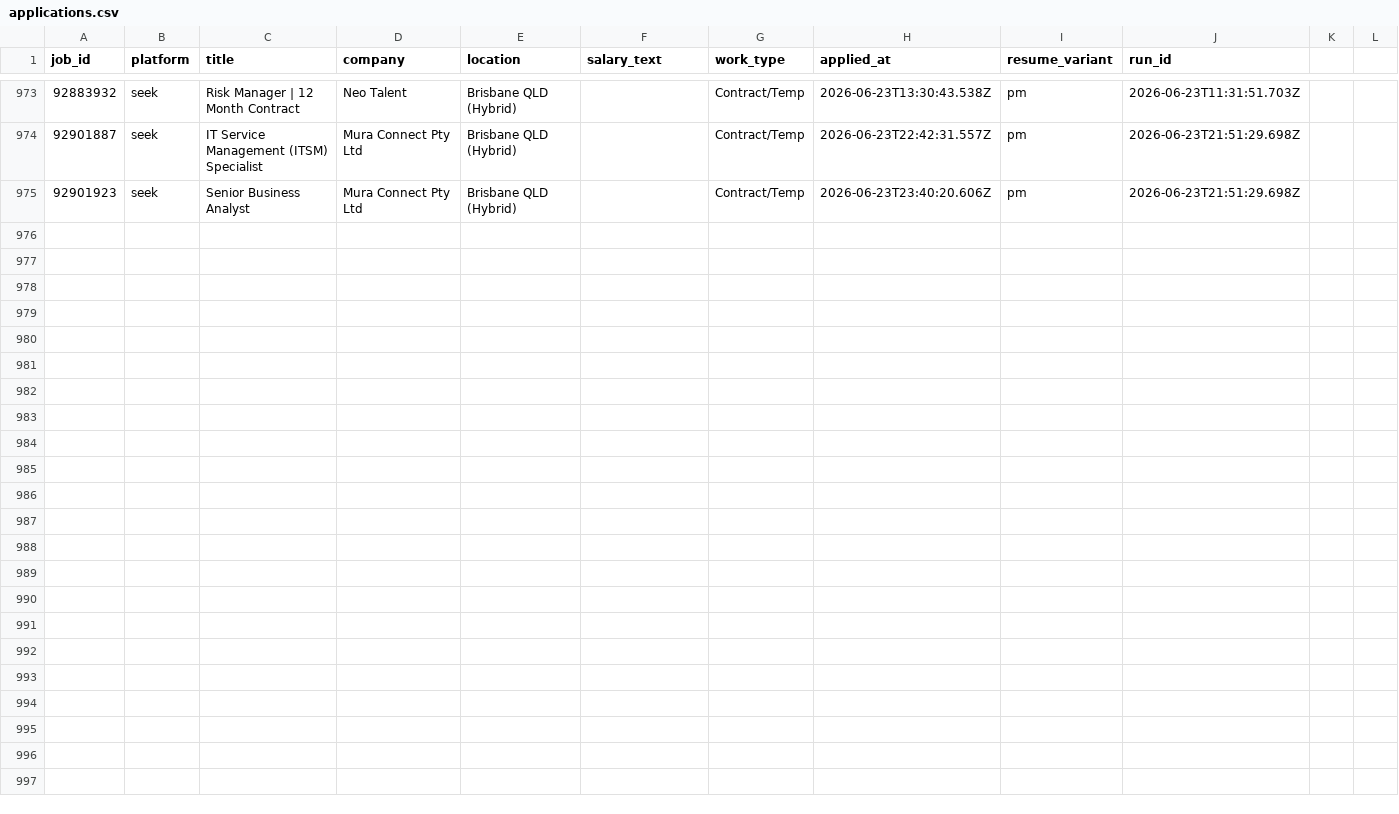
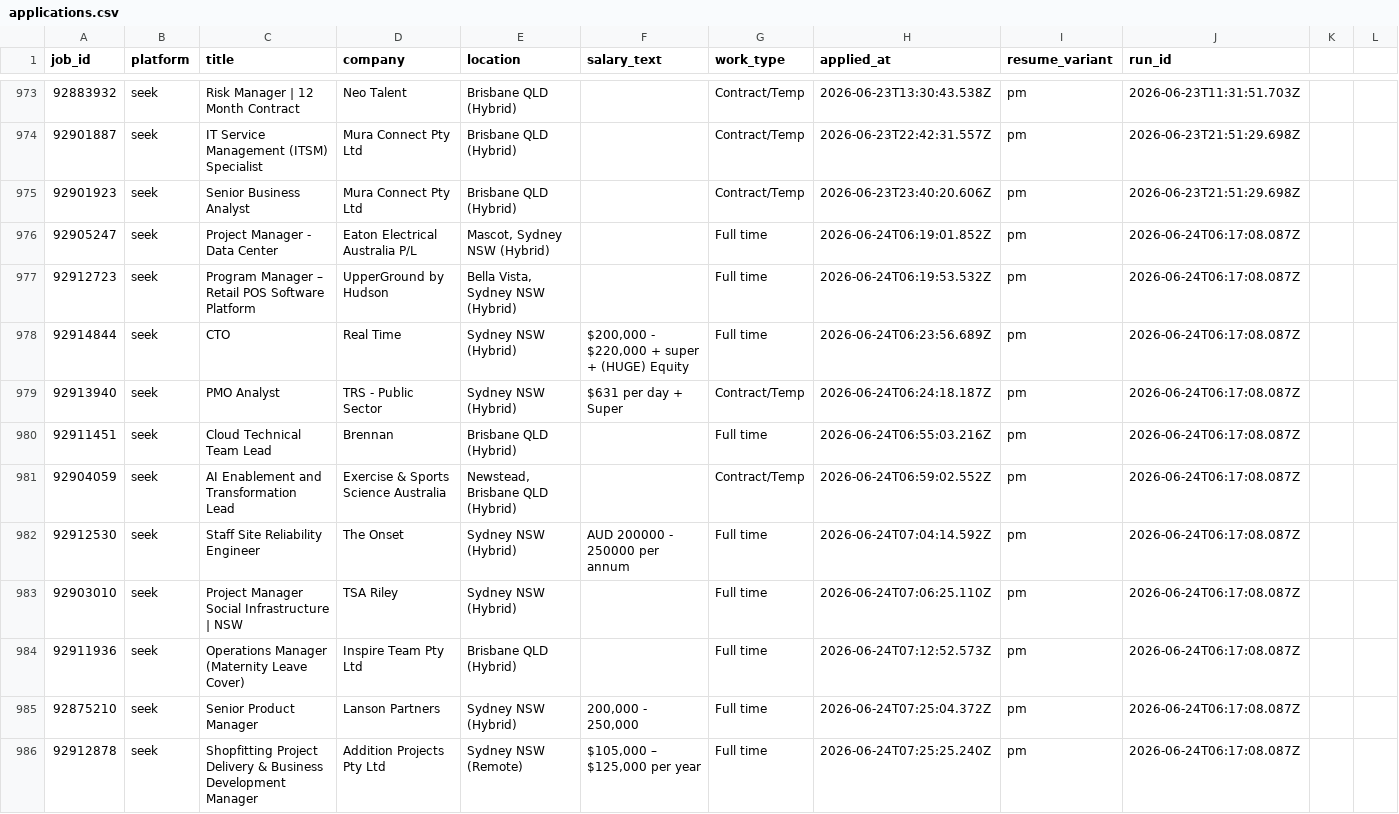
Before and after one commit to mohdrumman1/seek-automation, a CSV file: data/applications.csv, drawn as a sheet; only a part is shown, gaps mark what is left out; the diff names each change by its address in the sheet, - before the commit and + after, or states it on an @@ line.

Commit message:
bot: update data [skip ci]

```diff
--- a/data/applications.csv
+++ b/data/applications.csv
+row 976: 92905247 | seek | Project Manager - Data Center | Eaton Electrical Australia P/L | Mascot, Sydney NSW (Hybrid) |  | Full time | 2026-06-24T06:19:01.852Z | pm | 2026-06-24T06:17:08.087Z
+row 977: 92912723 | seek | Program Manager – Retail POS Software Platform | UpperGround by Hudson | Bella Vista, Sydney NSW (Hybrid) |  | Full time | 2026-06-24T06:19:53.532Z | pm | 2026-06-24T06:17:08.087Z
+row 978: 92914844 | seek | CTO | Real Time | Sydney NSW (Hybrid) | $200,000 - $220,000 + super + (HUGE) Equity | Full time | 2026-06-24T06:23:56.689Z | pm | 2026-06-24T06:17:08.087Z
+row 979: 92913940 | seek | PMO Analyst | TRS - Public Sector | Sydney NSW (Hybrid) | $631 per day + Super | Contract/Temp | 2026-06-24T06:24:18.187Z | pm | 2026-06-24T06:17:08.087Z
+row 980: 92911451 | seek | Cloud Technical Team Lead | Brennan | Brisbane QLD (Hybrid) |  | Full time | 2026-06-24T06:55:03.216Z | pm | 2026-06-24T06:17:08.087Z
+row 981: 92904059 | seek | AI Enablement and Transformation Lead | Exercise & Sports Science Australia | Newstead, Brisbane QLD (Hybrid) |  | Contract/Temp | 2026-06-24T06:59:02.552Z | pm | 2026-06-24T06:17:08.087Z
+row 982: 92912530 | seek | Staff Site Reliability Engineer | The Onset | Sydney NSW (Hybrid) | AUD 200000 - 250000 per annum | Full time | 2026-06-24T07:04:14.592Z | pm | 2026-06-24T06:17:08.087Z
+row 983: 92903010 | seek | Project Manager Social Infrastructure | NSW | TSA Riley | Sydney NSW (Hybrid) |  | Full time | 2026-06-24T07:06:25.110Z | pm | 2026-06-24T06:17:08.087Z
+row 984: 92911936 | seek | Operations Manager (Maternity Leave Cover) | Inspire Team Pty Ltd | Brisbane QLD (Hybrid) |  | Full time | 2026-06-24T07:12:52.573Z | pm | 2026-06-24T06:17:08.087Z
+row 985: 92875210 | seek | Senior Product Manager | Lanson Partners | Sydney NSW (Hybrid) | 200,000 - 250,000 | Full time | 2026-06-24T07:25:04.372Z | pm | 2026-06-24T06:17:08.087Z
+row 986: 92912878 | seek | Shopfitting Project Delivery & Business Development Manager | Addition Projects Pty Ltd | Sydney NSW (Remote) | $105,000 – $125,000 per year | Full time | 2026-06-24T07:25:25.240Z | pm | 2026-06-24T06:17:08.087Z
```
Also changed, not shown: data/runs.csv, 6 other files.
